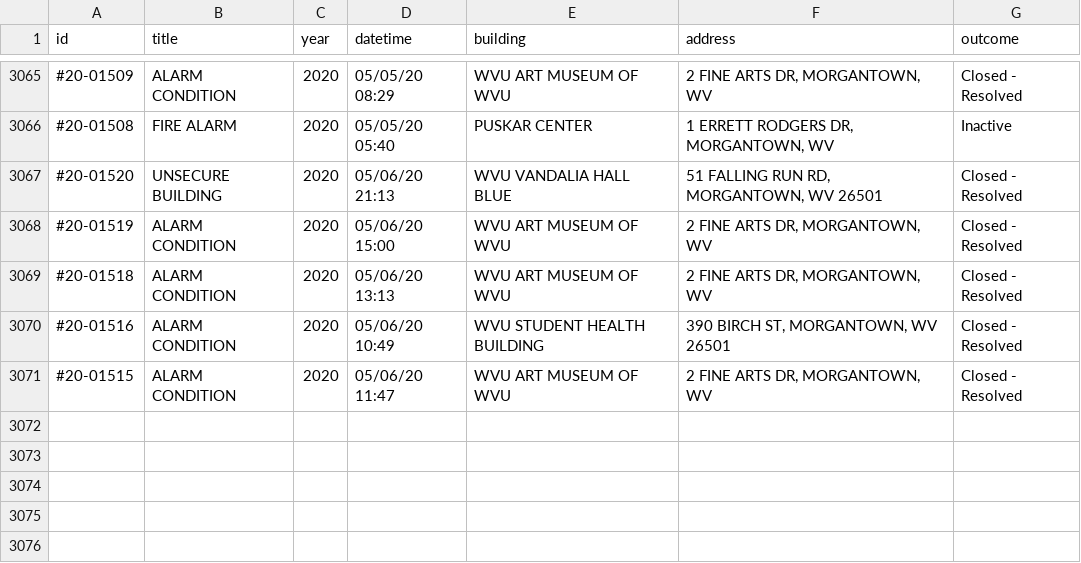
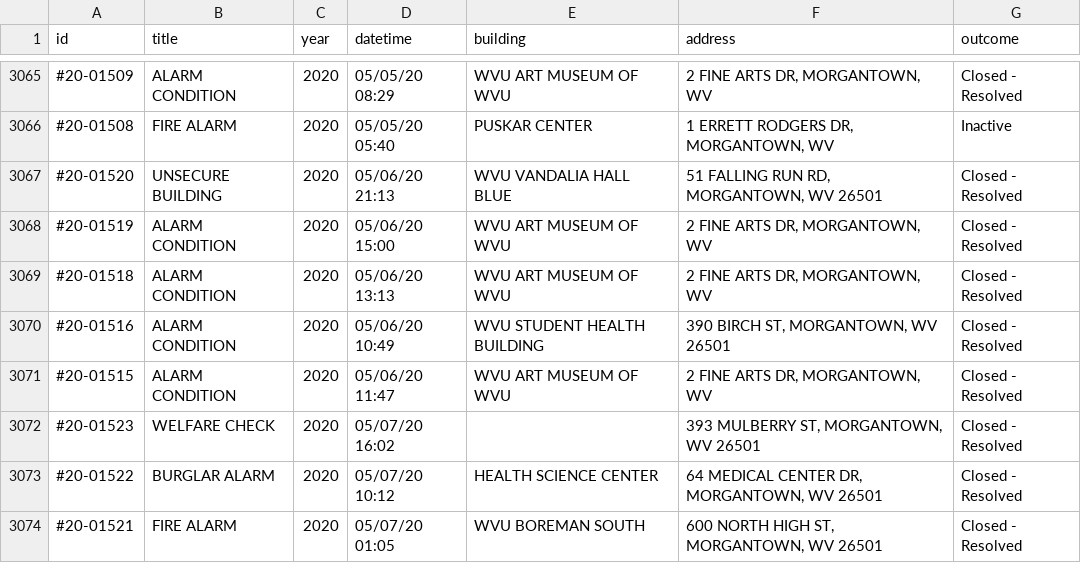
Before and after one commit to dwillis/wvu-projects, a CSV file: crime-log/crime_log.csv, drawn as a sheet; only a part is shown, gaps mark what is left out; the diff names each change by its address in the sheet, - before the commit and + after, or states it on an @@ line.

Commit message:
updated crimelog

```diff
--- a/crime-log/crime_log.csv
+++ b/crime-log/crime_log.csv
+row 3072: #20-01523 | WELFARE CHECK | 2020 | 05/07/20 16:02 |  | 393 MULBERRY ST, MORGANTOWN, WV 26501 | Closed - Resolved
+row 3073: #20-01522 | BURGLAR ALARM | 2020 | 05/07/20 10:12 | HEALTH SCIENCE CENTER | 64 MEDICAL CENTER DR, MORGANTOWN, WV 26501 | Closed - Resolved
+row 3074: #20-01521 | FIRE ALARM | 2020 | 05/07/20 01:05 | WVU BOREMAN SOUTH | 600 NORTH HIGH ST, MORGANTOWN, WV 26501 | Closed - Resolved
```
